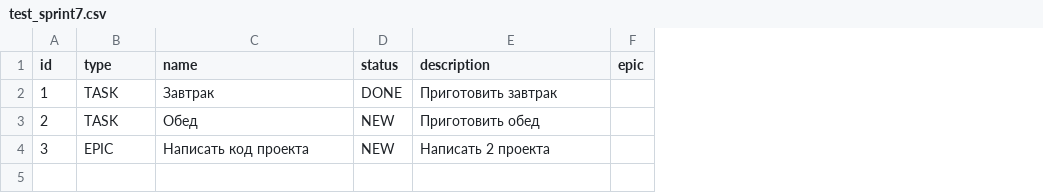
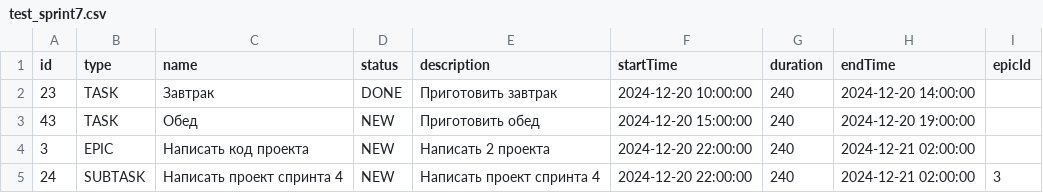
Before and after one commit to sergioskvo/java-kanban, a CSV file: out/production/java-kanban/test_sprint7.csv, drawn as a sheet; removed rows and columns are numbered as before the commit, all else as after; the diff names each change by its address in the sheet, - before the commit and + after, or states it on an @@ line.

```diff
--- a/out/production/java-kanban/test_sprint7.csv
+++ b/out/production/java-kanban/test_sprint7.csv
-column F (epic), empty
+column F (startTime), rows 2-4: 2024-12-20 10:00:00 | 2024-12-20 15:00:00 | 2024-12-20 22:00:00
+column G (duration), rows 2-4: all 240
+column H (endTime), rows 2-4: 2024-12-20 14:00:00 | 2024-12-20 19:00:00 | 2024-12-21 02:00:00
+column I (epicId), empty
-A2 (id): 1
+A2 (id): 23
-A3 (id): 2
+A3 (id): 43
+row 5: 24 | SUBTASK | Написать проект спринта 4 | NEW | Написать проект спринта 4 | 2024-12-20 22:00:00 | 240 | 2024-12-21 02:00:00 | 3
```
Also changed, not shown: src/resources/test_sprint7.csv, 10 other files.
